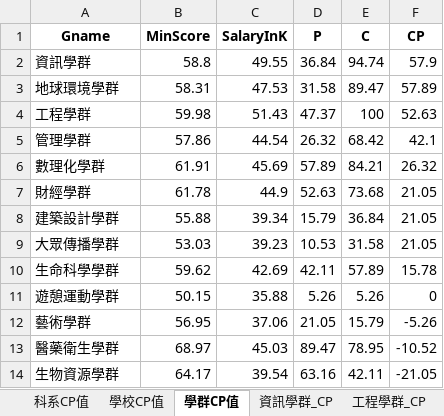
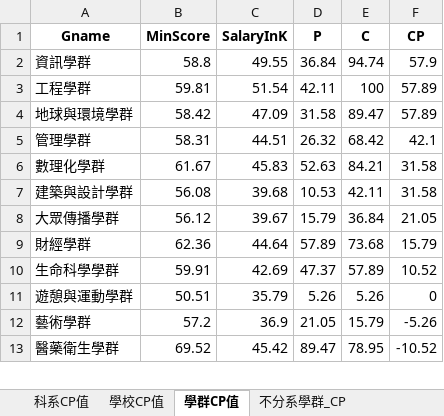
Before and after one commit to chu-dblab/Prediction-UI, an Excel workbook: src/docs/109-CP-public.xlsx, sheet 學群CP值, drawn as a sheet; only a part is shown; values as stored, in another font and other column widths than the file's, no borders; removed rows and columns are numbered as before the commit, all else as after; the diff covers the shown part only; the diff names each change by its address in the sheet, - before the commit and + after, or states it on an @@ line.

```diff
--- a/src/docs/109-CP-public.xlsx (sheet 學群CP值)
+++ b/src/docs/109-CP-public.xlsx (sheet 學群CP值)
+sheet tab: 不分系學群_CP
-row 3: 地球環境學群 | 58.31 | 47.53 | 31.58 | 89.47 | 57.89
-B3 (MinScore): 59.98
+B3 (MinScore): 59.81
-C3 (SalaryInK): 51.43
+C3 (SalaryInK): 51.54
-D3 (P): 47.37
+D3 (P): 42.11
-F3 (CP): 52.63
+F3 (CP): 57.89
+row 4: 地球與環境學群 | 58.42 | 47.09 | 31.58 | 89.47 | 57.89
-B5 (MinScore): 57.86
+B5 (MinScore): 58.31
-C5 (SalaryInK): 44.54
+C5 (SalaryInK): 44.51
-B6 (MinScore): 61.91
+B6 (MinScore): 61.67
-C6 (SalaryInK): 45.69
+C6 (SalaryInK): 45.83
-D6 (P): 57.89
+D6 (P): 52.63
-F6 (CP): 26.32
+F6 (CP): 31.58
-row 7: 財經學群 | 61.78 | 44.9 | 52.63 | 73.68 | 21.05
-row 8: 建築設計學群 | 55.88 | 39.34 | 15.79 | 36.84 | 21.05
+row 7: 建築與設計學群 | 56.08 | 39.68 | 10.53 | 42.11 | 31.58
-B8 (MinScore): 53.03
+B8 (MinScore): 56.12
-C8 (SalaryInK): 39.23
+C8 (SalaryInK): 39.67
-D8 (P): 10.53
+D8 (P): 15.79
-E8 (C): 31.58
+E8 (C): 36.84
+row 9: 財經學群 | 62.36 | 44.64 | 57.89 | 73.68 | 15.79
-B10 (MinScore): 59.62
+B10 (MinScore): 59.91
-D10 (P): 42.11
+D10 (P): 47.37
-F10 (CP): 15.78
+F10 (CP): 10.52
-A11 (Gname): 遊憩運動學群
+A11 (Gname): 遊憩與運動學群
-B11 (MinScore): 50.15
+B11 (MinScore): 50.51
-C11 (SalaryInK): 35.88
+C11 (SalaryInK): 35.79
-B12 (MinScore): 56.95
+B12 (MinScore): 57.2
-C12 (SalaryInK): 37.06
+C12 (SalaryInK): 36.9
-B13 (MinScore): 68.97
+B13 (MinScore): 69.52
-C13 (SalaryInK): 45.03
+C13 (SalaryInK): 45.42
-row 14: 生物資源學群 | 64.17 | 39.54 | 63.16 | 42.11 | -21.05
```
Also changed, not shown: 1 added row and 10 edited cells elsewhere in this sheet, sheet 數理化學群_CP, sheet 生命科學學群_CP, other sheet tabs, 2 other files.
